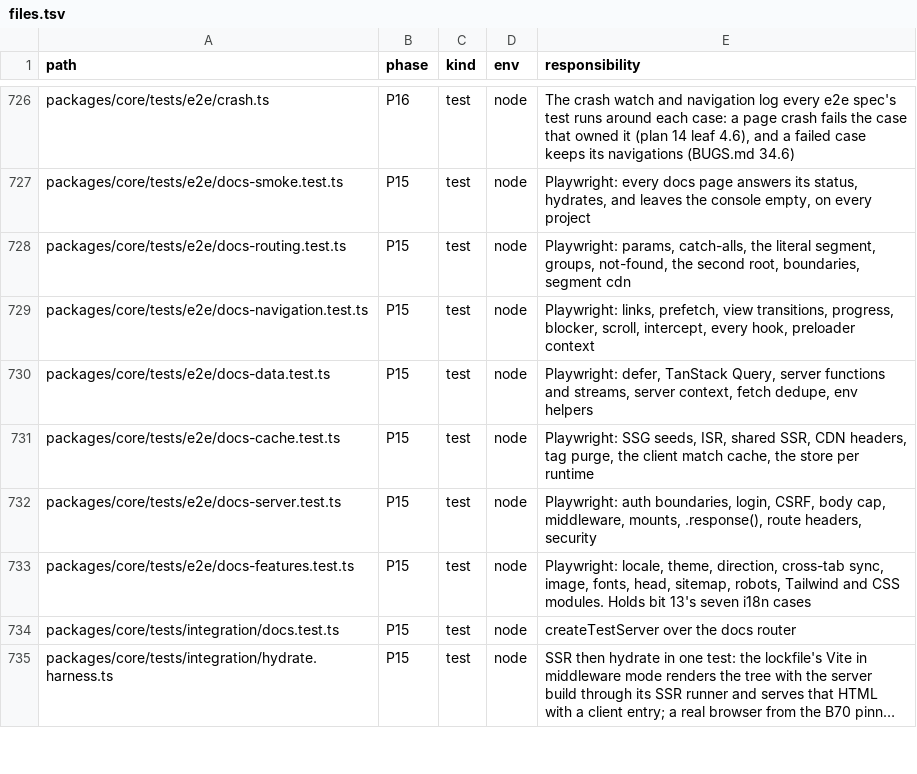
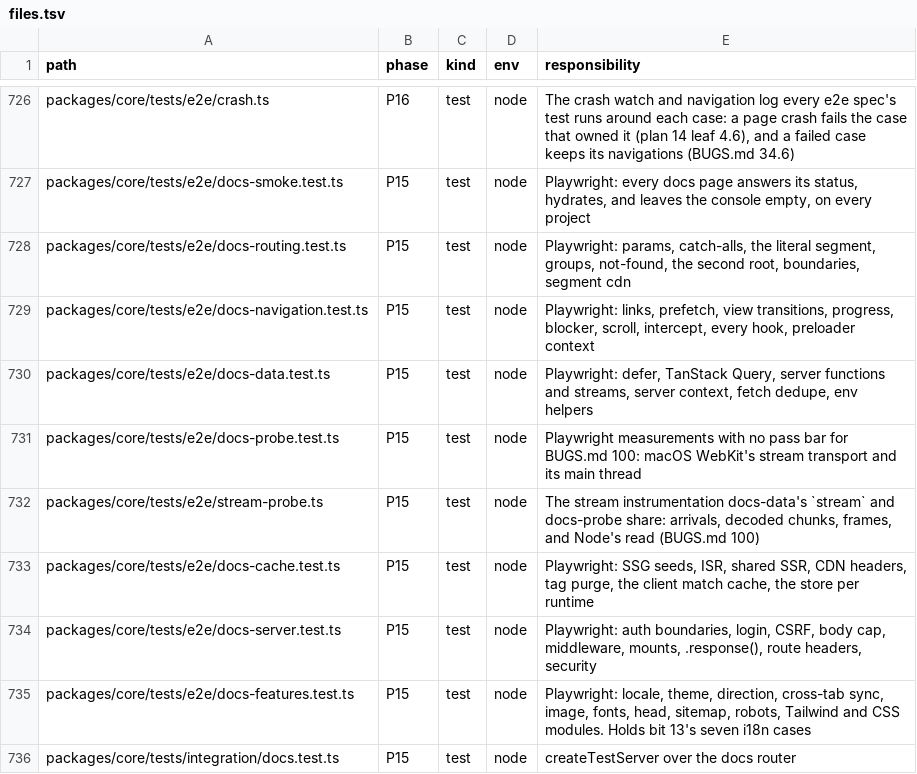
Before and after one commit to lovrozagar/flare, a TSV file: blueprint/files.tsv, drawn as a sheet; only a part is shown, gaps mark what is left out; the shorter side is filled out with more unchanged rows; long unchanged cells end in …; the diff names each change by its address in the sheet, - before the commit and + after, or states it on an @@ line.

Commit message:
test(bit-15): main thread cuts the live page by client, instrumentation, and click (b100)
CI 38611307306 put macOS WebKit's stall in the page's JS: about:blank and the script-stripped
page never stalled, the live page did on all six servers. main thread now adds three setups:
live no client (the client entry routed to an empty module, so nothing hydrates), live
instrumented (stream's own init scripts), and live instrumented click (gaps for 2 s from stream's
click). The probes move to docs-probe.test.ts and the shared instrumentation to stream-probe.ts,
since docs-data passed 500 lines. BUGS.md 100.14.

```diff
--- a/blueprint/files.tsv
+++ b/blueprint/files.tsv
+row 731: packages/core/tests/e2e/docs-probe.test.ts | P15 | test | node | Playwright measurements with no pass bar for BUGS.md 100: macOS WebKit's stream transport and its main thread
+row 732: packages/core/tests/e2e/stream-probe.ts | P15 | test | node | The stream instrumentation docs-data's `stream` and docs-probe share: arrivals, decoded chunks, frames, and Node's read (BUGS.md 100)
```
Also changed, not shown: 5 other files.
